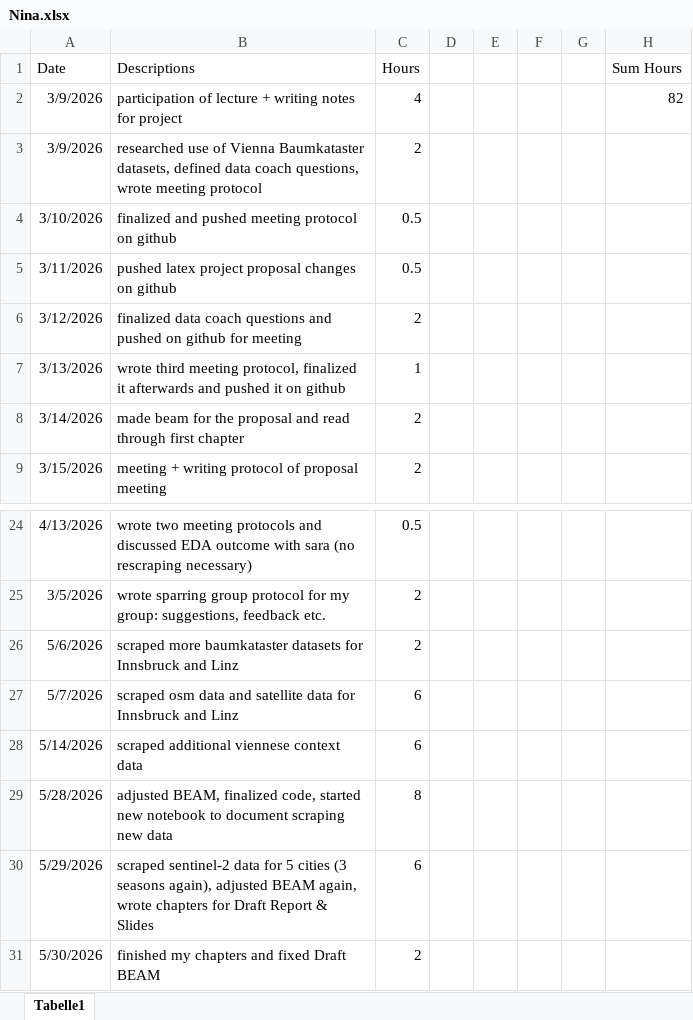
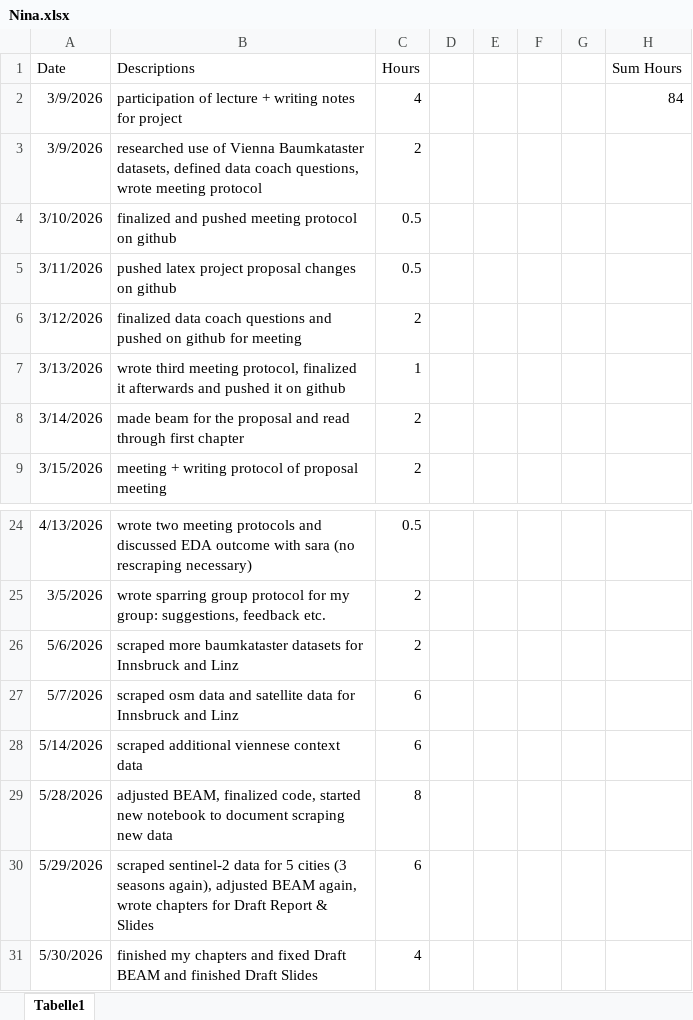
Before and after one commit to nikmaster/wu_dslab_infrared-city, an Excel workbook: timesheets/Nina.xlsx, sheet Tabelle1, drawn as a sheet; only a part is shown, gaps mark what is left out; values as stored, in another font and other column widths than the file's, no borders; removed rows and columns are numbered as before the commit, all else as after; the diff names each change by its address in the sheet, - before the commit and + after, or states it on an @@ line.

Commit message:
edited timesheet 30.0526

```diff
--- a/timesheets/Nina.xlsx (sheet Tabelle1)
+++ b/timesheets/Nina.xlsx (sheet Tabelle1)
-H2 (Sum Hours): 82
+H2 (Sum Hours): 84
-row 31: 5/30/2026 | finished my chapters and fixed Draft BEAM | 2
+row 31: 5/30/2026 | finished my chapters and fixed Draft BEAM and finished Draft Slides | 4
```
